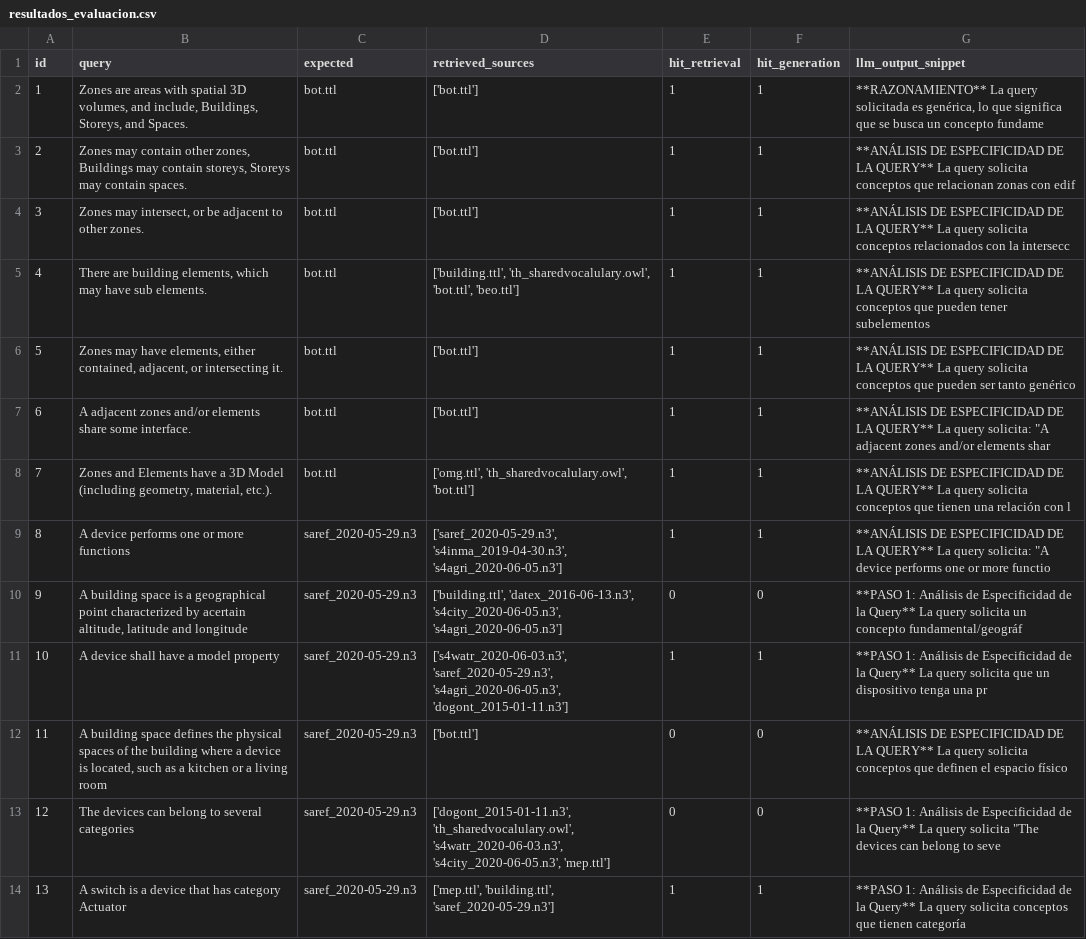
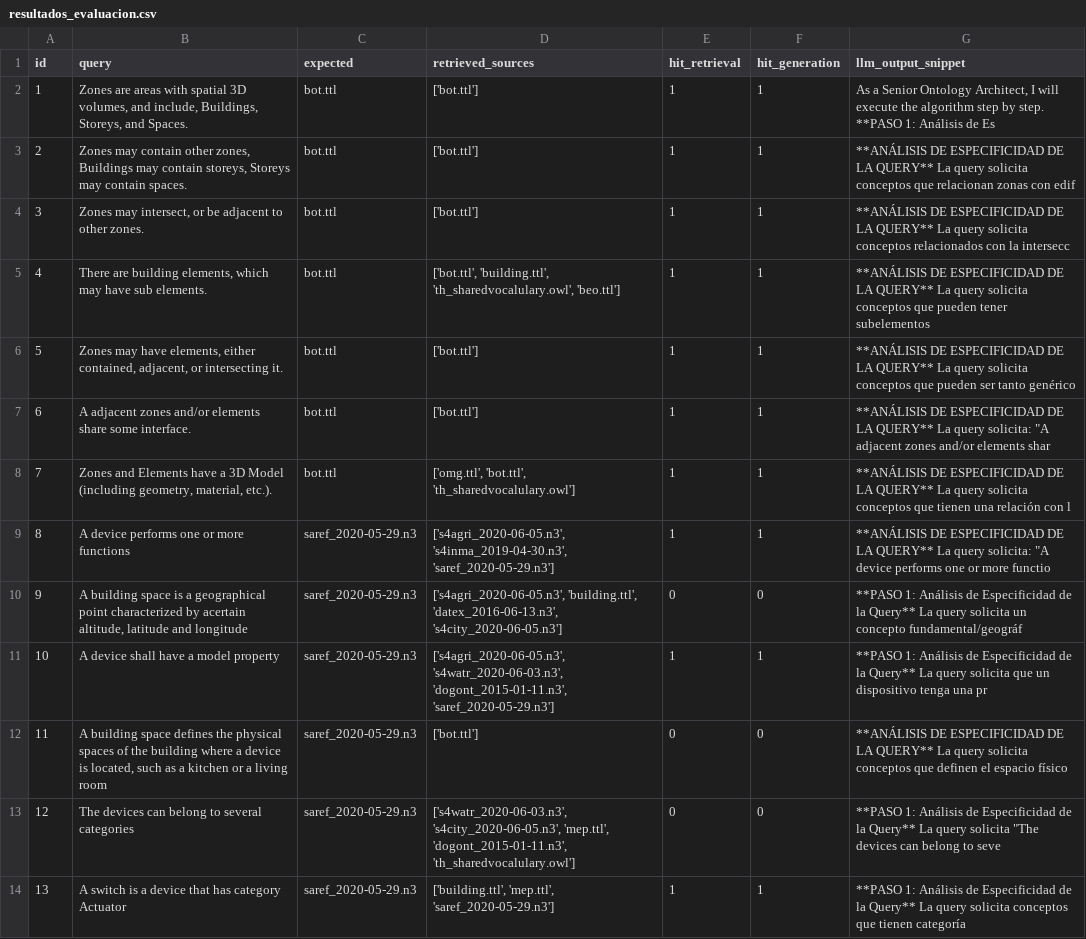
Before and after one commit to Widito/TFG, a CSV file: tfg_rag_pruebas/resultados_evaluacion.csv, drawn as a sheet; only a part is shown; the diff covers the shown part only.

Commit message:
refactor: update resultados_evaluacion.csv for improved query analysis and structure

```diff
--- a/tfg_rag_pruebas/resultados_evaluacion.csv
+++ b/tfg_rag_pruebas/resultados_evaluacion.csv
@@ -1,14 +1,14 @@
 id;query;expected;retrieved_sources;hit_retrieval;hit_generation;llm_output_snippet
-1;Zones are areas with spatial 3D volumes, and include, Buildings, Storeys, and Spaces.;bot.ttl;['bot.ttl'];1;1;**RAZONAMIENTO**  La query solicitada es genérica, lo que significa que se busca un concepto fundame
+1;Zones are areas with spatial 3D volumes, and include, Buildings, Storeys, and Spaces.;bot.ttl;['bot.ttl'];1;1;As a Senior Ontology Architect, I will execute the algorithm step by step.  **PASO 1: Análisis de Es
 2;Zones may contain other zones, Buildings may contain storeys, Storeys may contain spaces.;bot.ttl;['bot.ttl'];1;1;**ANÁLISIS DE ESPECIFICIDAD DE LA QUERY**  La query solicita conceptos que relacionan zonas con edif
 3;Zones may intersect, or be adjacent to other zones.;bot.ttl;['bot.ttl'];1;1;**ANÁLISIS DE ESPECIFICIDAD DE LA QUERY**  La query solicita conceptos relacionados con la intersecc
-4;There are building elements, which may have sub elements.;bot.ttl;['building.ttl', 'th_sharedvocalulary.owl', 'bot.ttl', 'beo.ttl'];1;1;**ANÁLISIS DE ESPECIFICIDAD DE LA QUERY**  La query solicita conceptos que pueden tener subelementos
+4;There are building elements, which may have sub elements.;bot.ttl;['bot.ttl', 'building.ttl', 'th_sharedvocalulary.owl', 'beo.ttl'];1;1;**ANÁLISIS DE ESPECIFICIDAD DE LA QUERY**  La query solicita conceptos que pueden tener subelementos
 5;Zones may have elements, either contained, adjacent, or intersecting it.;bot.ttl;['bot.ttl'];1;1;**ANÁLISIS DE ESPECIFICIDAD DE LA QUERY**  La query solicita conceptos que pueden ser tanto genérico
 6;A adjacent zones and/or elements share some interface.;bot.ttl;['bot.ttl'];1;1;"**ANÁLISIS DE ESPECIFICIDAD DE LA QUERY**  La query solicita: ""A adjacent zones and/or elements shar"
-7;Zones and Elements have a 3D Model (including geometry, material, etc.).;bot.ttl;['omg.ttl', 'th_sharedvocalulary.owl', 'bot.ttl'];1;1;**ANÁLISIS DE ESPECIFICIDAD DE LA QUERY**  La query solicita conceptos que tienen una relación con l
-8;A device performs one or more functions;saref_2020-05-29.n3;['saref_2020-05-29.n3', 's4inma_2019-04-30.n3', 's4agri_2020-06-05.n3'];1;1;"**ANÁLISIS DE ESPECIFICIDAD DE LA QUERY**  La query solicita: ""A device performs one or more functio"
-9;A building space is a geographical point characterized by acertain altitude, latitude and longitude;saref_2020-05-29.n3;['building.ttl', 'datex_2016-06-13.n3', 's4city_2020-06-05.n3', 's4agri_2020-06-05.n3'];0;0;**PASO 1: Análisis de Especificidad de la Query**  La query solicita un concepto fundamental/geográf
-10;A device shall have a model property;saref_2020-05-29.n3;['s4watr_2020-06-03.n3', 'saref_2020-05-29.n3', 's4agri_2020-06-05.n3', 'dogont_2015-01-11.n3'];1;1;**PASO 1: Análisis de Especificidad de la Query**  La query solicita que un dispositivo tenga una pr
+7;Zones and Elements have a 3D Model (including geometry, material, etc.).;bot.ttl;['omg.ttl', 'bot.ttl', 'th_sharedvocalulary.owl'];1;1;**ANÁLISIS DE ESPECIFICIDAD DE LA QUERY**  La query solicita conceptos que tienen una relación con l
+8;A device performs one or more functions;saref_2020-05-29.n3;['s4agri_2020-06-05.n3', 's4inma_2019-04-30.n3', 'saref_2020-05-29.n3'];1;1;"**ANÁLISIS DE ESPECIFICIDAD DE LA QUERY**  La query solicita: ""A device performs one or more functio"
+9;A building space is a geographical point characterized by acertain altitude, latitude and longitude;saref_2020-05-29.n3;['s4agri_2020-06-05.n3', 'building.ttl', 'datex_2016-06-13.n3', 's4city_2020-06-05.n3'];0;0;**PASO 1: Análisis de Especificidad de la Query**  La query solicita un concepto fundamental/geográf
+10;A device shall have a model property;saref_2020-05-29.n3;['s4agri_2020-06-05.n3', 's4watr_2020-06-03.n3', 'dogont_2015-01-11.n3', 'saref_2020-05-29.n3'];1;1;**PASO 1: Análisis de Especificidad de la Query**  La query solicita que un dispositivo tenga una pr
 11;A building space defines the physical spaces of the building where a device is located, such as a kitchen or a living room;saref_2020-05-29.n3;['bot.ttl'];0;0;**ANÁLISIS DE ESPECIFICIDAD DE LA QUERY**  La query solicita conceptos que definen el espacio físico
-12;The devices can belong to several categories;saref_2020-05-29.n3;['dogont_2015-01-11.n3', 'th_sharedvocalulary.owl', 's4watr_2020-06-03.n3', 's4city_2020-06-05.n3', 'mep.ttl'];0;0;"**PASO 1: Análisis de Especificidad de la Query**  La query solicita ""The devices can belong to seve"
-13;A switch is a device that has category Actuator;saref_2020-05-29.n3;['mep.ttl', 'building.ttl', 'saref_2020-05-29.n3'];1;1;**PASO 1: Análisis de Especificidad de la Query**  La query solicita conceptos que tienen categoría
+12;The devices can belong to several categories;saref_2020-05-29.n3;['s4watr_2020-06-03.n3', 's4city_2020-06-05.n3', 'mep.ttl', 'dogont_2015-01-11.n3', 'th_sharedvocalulary.owl'];0;0;"**PASO 1: Análisis de Especificidad de la Query**  La query solicita ""The devices can belong to seve"
+13;A switch is a device that has category Actuator;saref_2020-05-29.n3;['building.ttl', 'mep.ttl', 'saref_2020-05-29.n3'];1;1;**PASO 1: Análisis de Especificidad de la Query**  La query solicita conceptos que tienen categoría
```
Also changed, not shown: 12 added rows and 1 edited cell elsewhere in this file.
